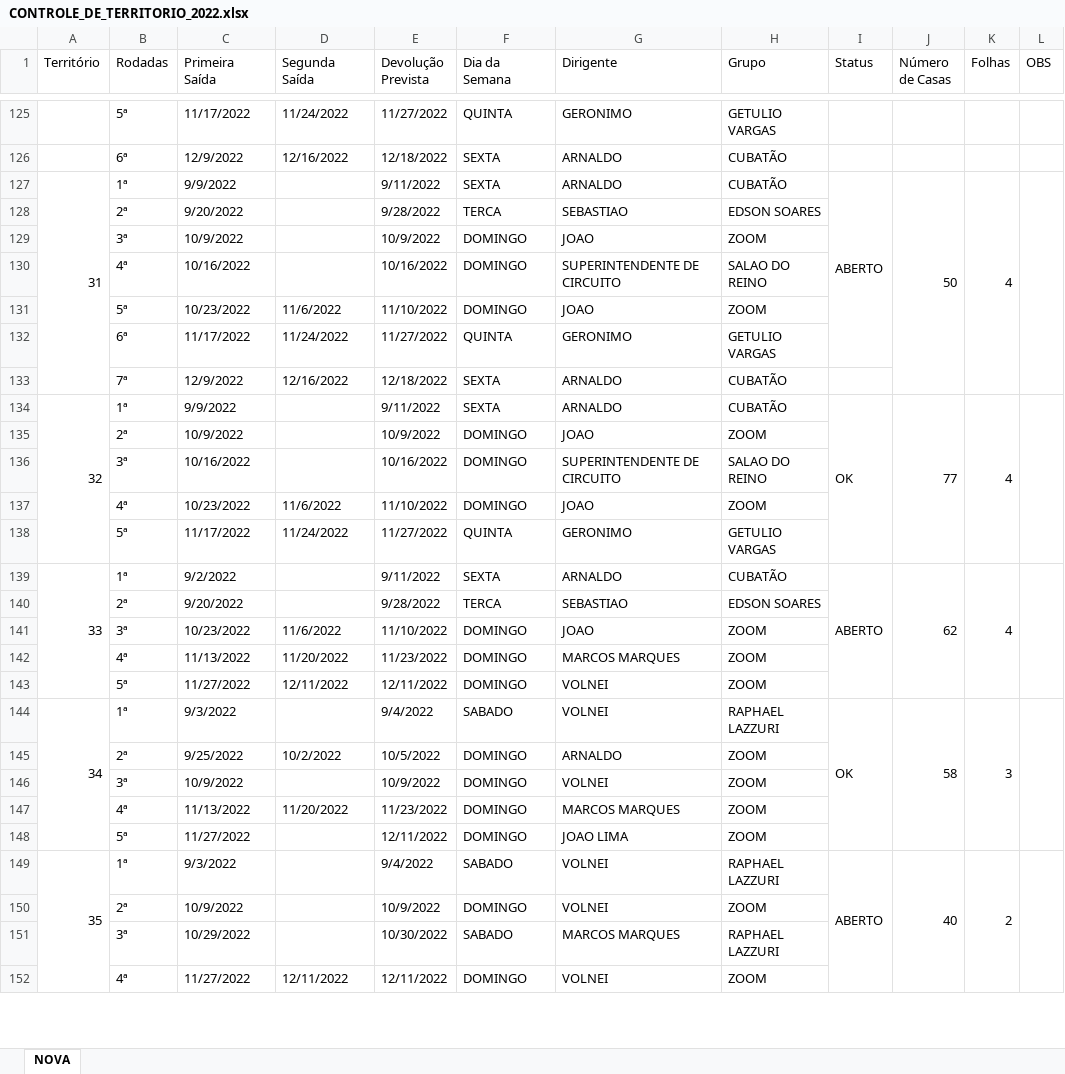
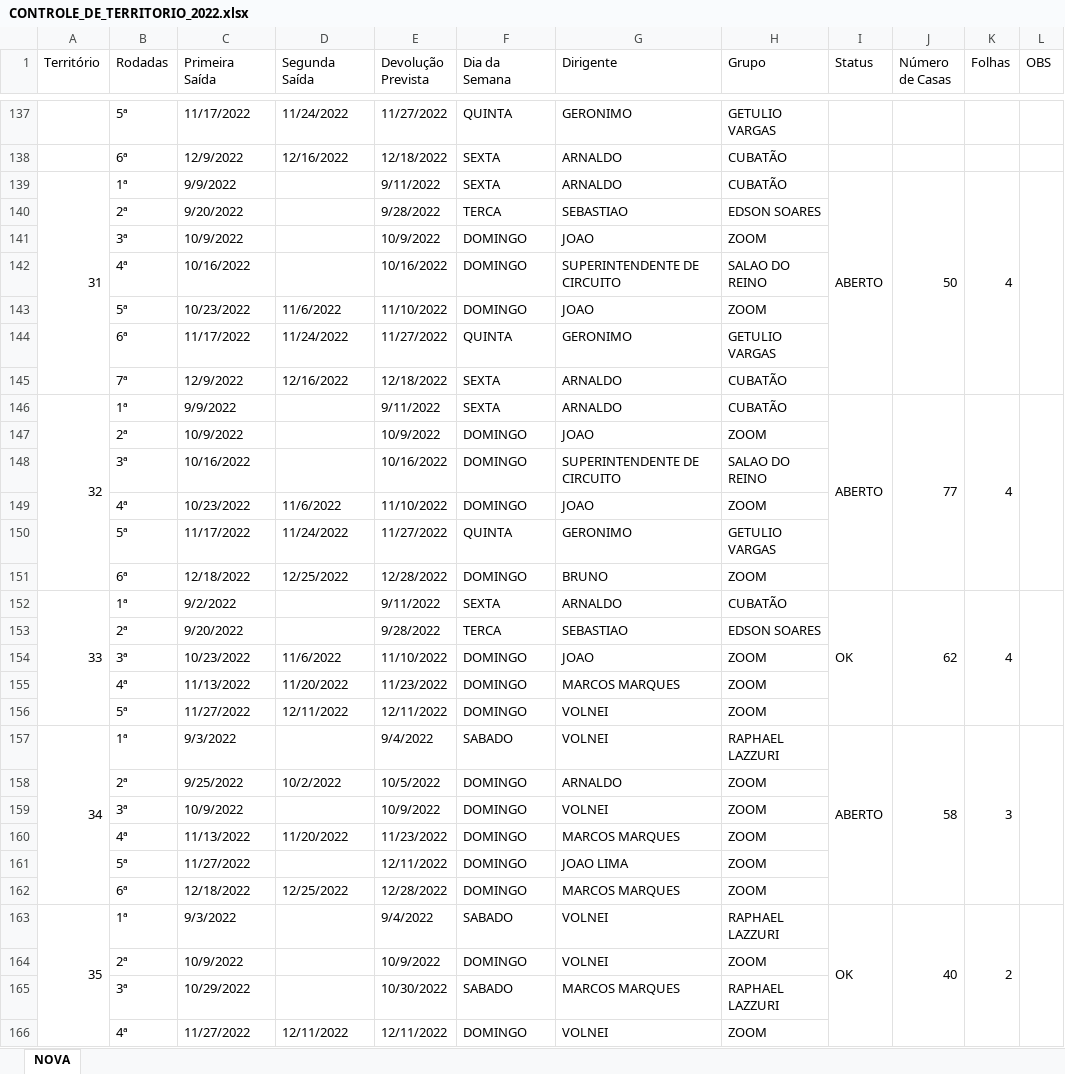
Before and after one commit to phchortolani/controle-territorio, an Excel workbook: sheet/CONTROLE_DE_TERRITORIO_2022.xlsx, sheet NOVA, drawn as a sheet; only a part is shown, gaps mark what is left out; values as stored, in another font and other column widths than the file's, no cell formats; removed rows and columns are numbered as before the commit, all else as after; the diff covers the shown part only; the diff names each change by its address in the sheet, - before the commit and + after, or states it on an @@ line.

```diff
--- a/sheet/CONTROLE_DE_TERRITORIO_2022.xlsx (sheet NOVA)
+++ b/sheet/CONTROLE_DE_TERRITORIO_2022.xlsx (sheet NOVA)
-I127:I132 merged
+I139:I145 merged
-I146 (Status): OK
+I146 (Status): ABERTO
+row 151:  | 6ª | 12/18/2022 | 12/25/2022 | 12/28/2022 | DOMINGO | BRUNO | ZOOM
-I152 (Status): ABERTO
+I152 (Status): OK
-I157 (Status): OK
+I157 (Status): ABERTO
+row 162:  | 6ª | 12/18/2022 | 12/25/2022 | 12/28/2022 | DOMINGO | MARCOS MARQUES | ZOOM
-I163 (Status): ABERTO
+I163 (Status): OK
```
Also changed, not shown: 15 added rows, 32 edited cells and merged cells elsewhere in this sheet, cell formats, formulas that keep their value, 1 other file.
